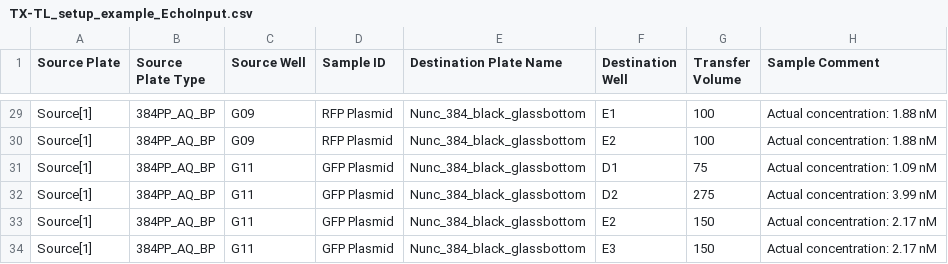
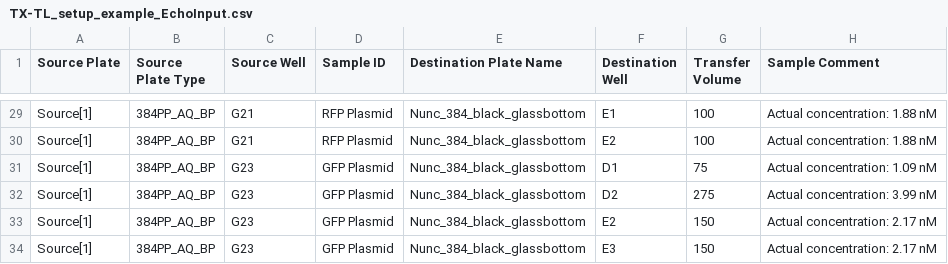
Before and after one commit to sclamons/murraylab_tools, a CSV file: examples/txtl_setup/outputs/TX-TL_setup_example_EchoInput.csv, drawn as a sheet; only a part is shown, gaps mark what is left out; the diff covers the shown part only; the diff names each change by its address in the sheet, - before the commit and + after, or states it on an @@ line.

```diff
--- a/examples/txtl_setup/outputs/TX-TL_setup_example_EchoInput.csv
+++ b/examples/txtl_setup/outputs/TX-TL_setup_example_EchoInput.csv
-C29:C30 (Source Well): G09
+C29:C30 (Source Well): G21
-C31:C34 (Source Well): G11
+C31:C34 (Source Well): G23
```
Also changed, not shown: 27 edited cells elsewhere in this file, examples/2D_dilution_series/outputs/dilution_setup_example_EchoInput.csv, 5 other files.
